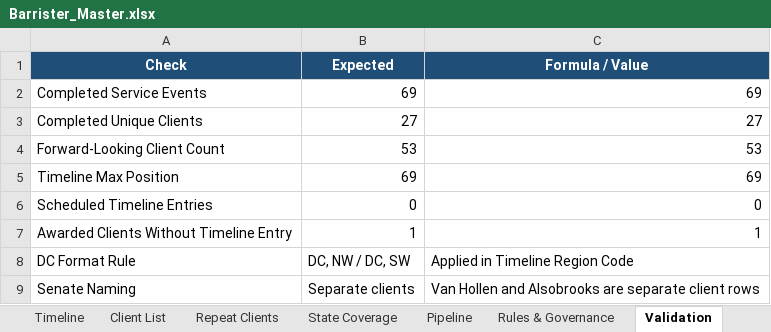
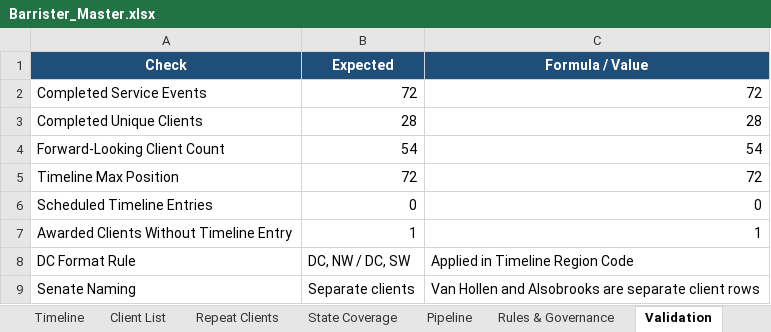
Before and after one commit to BehrHub/Barrister, an Excel workbook: data/Barrister_Master.xlsx, sheet Validation, drawn as a sheet; values as stored, in another font and other column widths than the file's, no borders; the diff names each change by its address in the sheet, - before the commit and + after, or states it on an @@ line.

```diff
--- a/data/Barrister_Master.xlsx (sheet Validation)
+++ b/data/Barrister_Master.xlsx (sheet Validation)
-B2 (Expected): 69
+B2 (Expected): 72
-C2 (Formula / Value): 69
+C2 (Formula / Value): 72
-B3 (Expected): 27
+B3 (Expected): 28
-C3 (Formula / Value): 27
+C3 (Formula / Value): 28
-B4 (Expected): 53
+B4 (Expected): 54
-C4 (Formula / Value): 53
+C4 (Formula / Value): 54
-B5 (Expected): 69
+B5 (Expected): 72
-C5 (Formula / Value): 69
+C5 (Formula / Value): 72
```
Also changed, not shown: sheet Timeline, sheet Repeat Clients, sheet Scorecard, sheet Client List, sheet Pipeline, sheet State Coverage, 21 other files.
